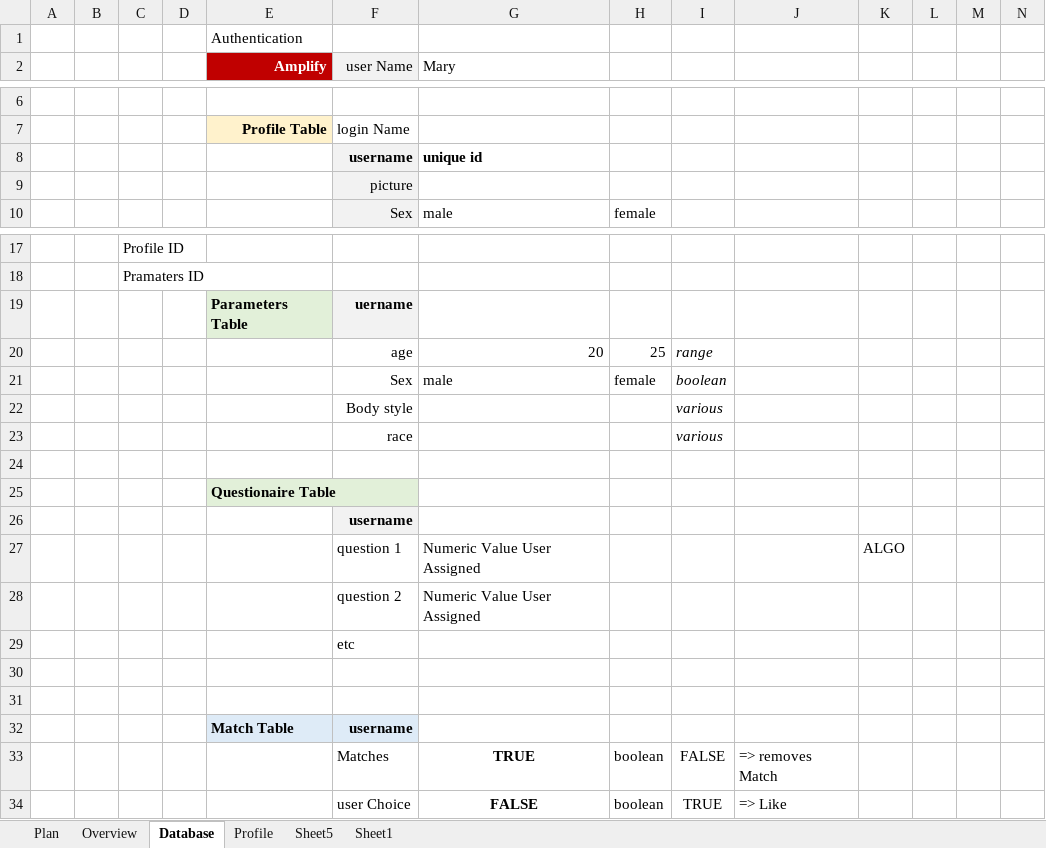
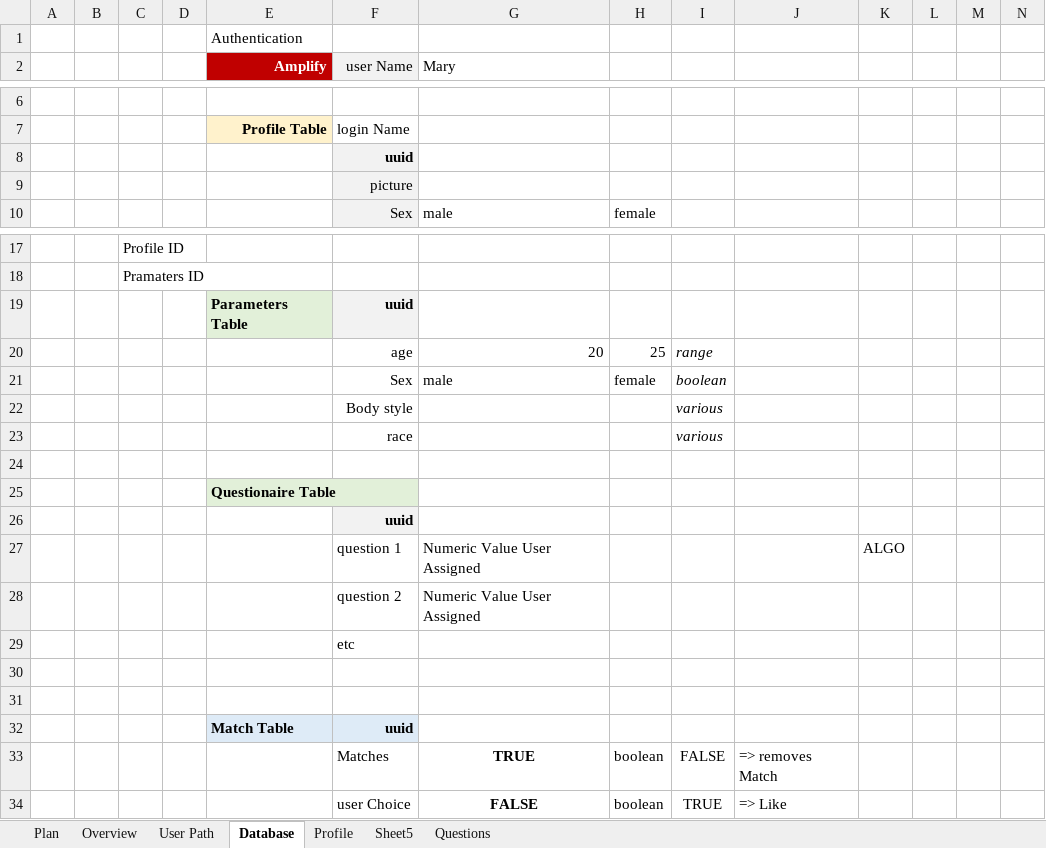
Before and after one commit to DateMe4Real/DateMe4Real, an Excel workbook: references/Dating.xlsx, sheet Database, drawn as a sheet; only a part is shown, gaps mark what is left out; values as stored, in another font and other column widths than the file's, no borders; charts and pictures not drawn; removed rows and columns are numbered as before the commit, all else as after; rows hold the shown columns only; the diff names each change by its address in the sheet, - before the commit and + after, or states it on an @@ line.

```diff
--- a/references/Dating.xlsx (sheet Database)
+++ b/references/Dating.xlsx (sheet Database)
-sheet tab: Sheet1
+sheet tab: Questions
+sheet tab: User Path
-row 8:  |  |  |  |  | username | unique id
+row 8:  |  |  |  |  | uuid
-F19 (user Name): uername
+F19 (user Name): uuid
-F26 (user Name): username
+F26 (user Name): uuid
-F32 (user Name): username
+F32 (user Name): uuid
```
Also changed, not shown: sheet Questions, charts or pictures, 9 other files.
